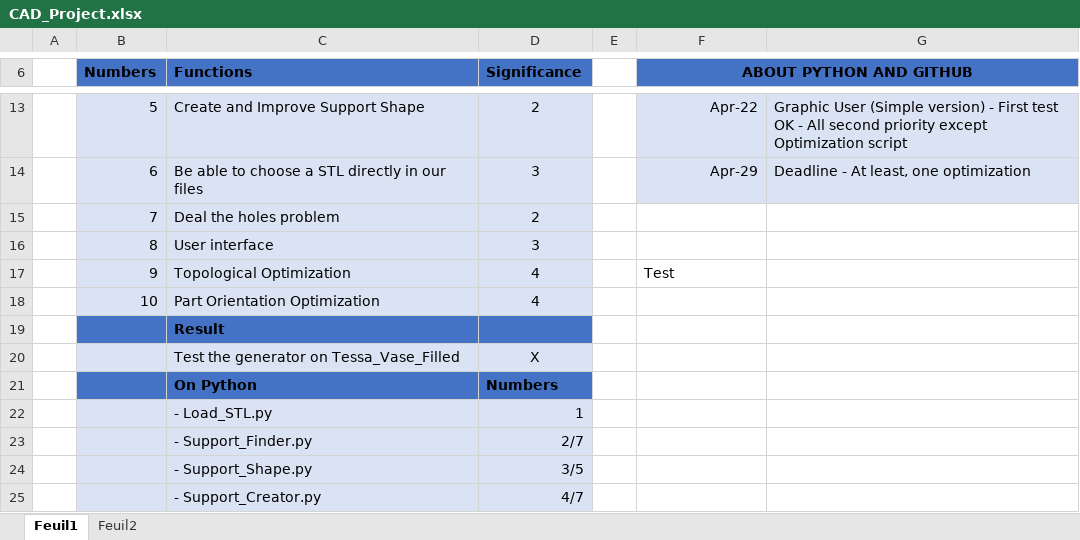
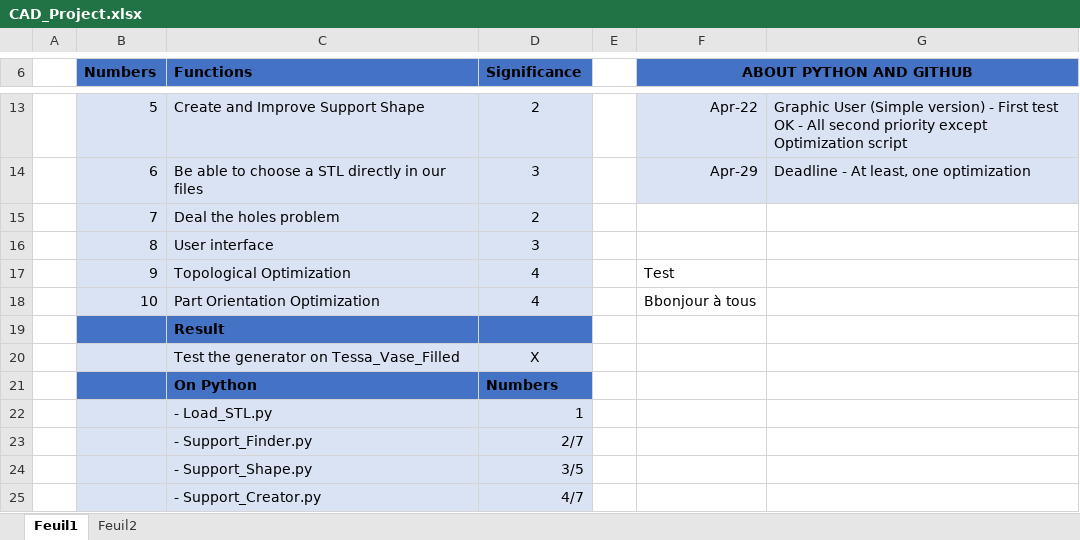
Before and after one commit to Thogi45/Support_Generator, an Excel workbook: CAD_Project.xlsx, sheet Feuil1, drawn as a sheet; only a part is shown, gaps mark what is left out; values as stored, in another font and other column widths than the file's, no borders; the diff names each change by its address in the sheet, - before the commit and + after, or states it on an @@ line.

Commit message:
Add files via upload

```diff
--- a/CAD_Project.xlsx (sheet Feuil1)
+++ b/CAD_Project.xlsx (sheet Feuil1)
-F18 (ABOUT PYTHON AND GITHUB): (empty)
+F18 (ABOUT PYTHON AND GITHUB): Bbonjour à tous
```
